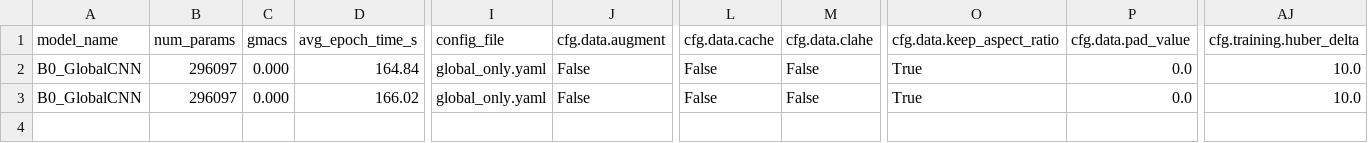
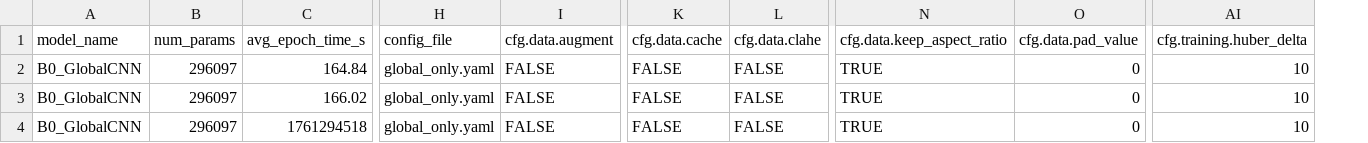
Before and after one commit to ztutar/HDA_Project, a CSV file: experiments/train_results_summary.csv, drawn as a sheet; only a part is shown, gaps mark what is left out; removed rows and columns are numbered as before the commit, all else as after; rows hold the shown columns only; the diff names each change by its address in the sheet, - before the commit and + after, or states it on an @@ line.

Commit message:
removed gmacs

```diff
--- a/experiments/train_results_summary.csv
+++ b/experiments/train_results_summary.csv
-column C (gmacs), rows 2-3: 0.000 | 0.000
-I2:I3 (cfg.data.augment): False
+I2:I3 (cfg.data.augment): FALSE
-K2:K3 (cfg.data.cache): False
+K2:K3 (cfg.data.cache): FALSE
-L2:L3 (cfg.data.clahe): False
+L2:L3 (cfg.data.clahe): FALSE
-N2:N3 (cfg.data.keep_aspect_ratio): True
+N2:N3 (cfg.data.keep_aspect_ratio): TRUE
-O2:O3 (cfg.data.pad_value): 0.0
+O2:O3 (cfg.data.pad_value): 0
-AI2:AI3 (cfg.training.huber_delta): 10.0
+AI2:AI3 (cfg.training.huber_delta): 10
+row 4: B0_GlobalCNN | 296097 | 1761294518 | global_only.yaml | FALSE | FALSE | FALSE | TRUE | 0 | 10
```
Also changed, not shown: 8 other files.
